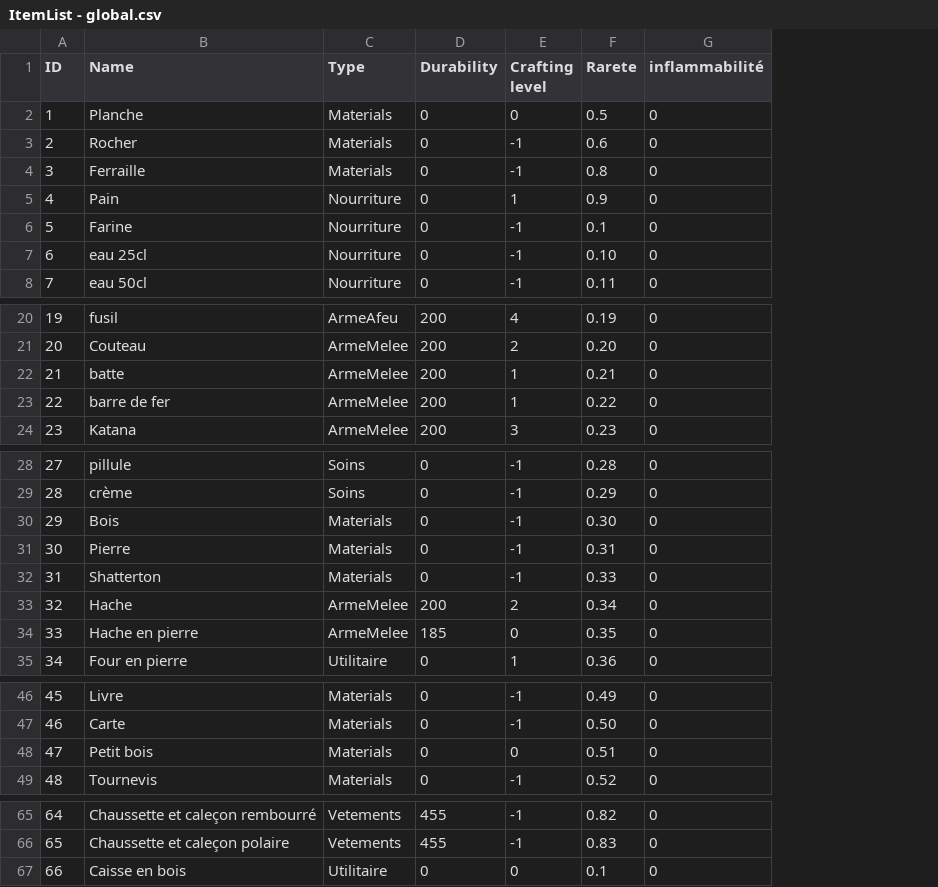
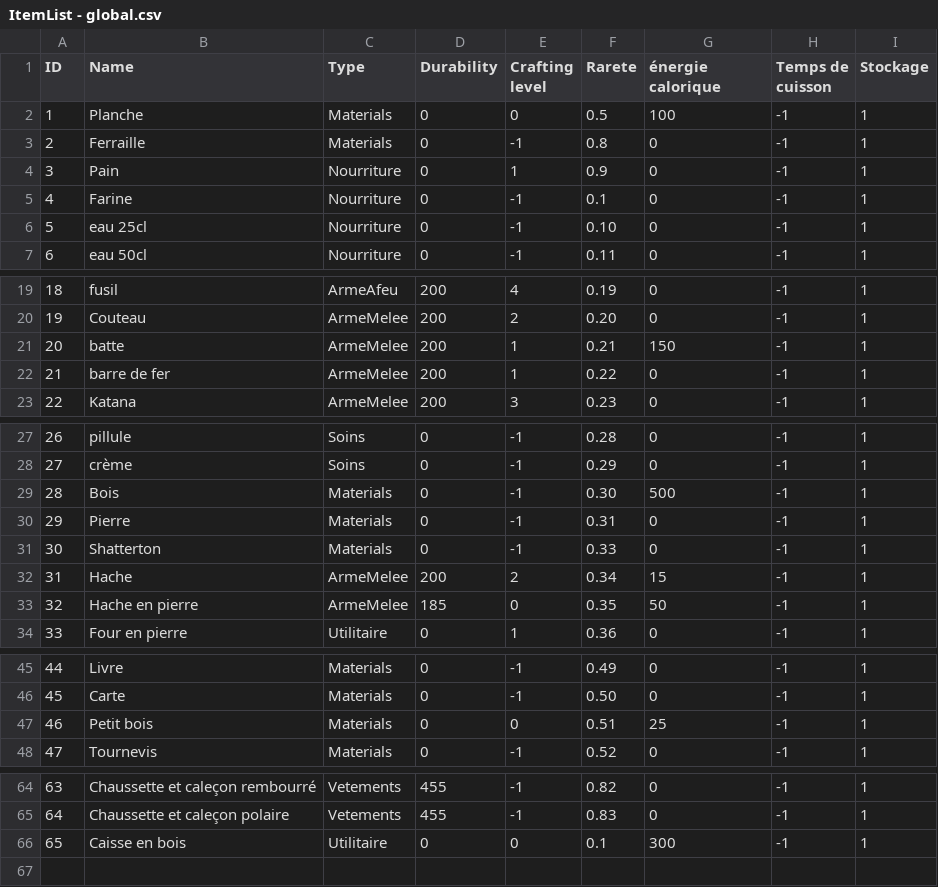
Before and after one commit to Decratos/Into_The_Frost_Project, a CSV file: Assets/Resources/Tableur/ItemList - global.csv, drawn as a sheet; only a part is shown, gaps mark what is left out; removed rows and columns are numbered as before the commit, all else as after; the diff names each change by its address in the sheet, - before the commit and + after, or states it on an @@ line.

```diff
--- a/Assets/Resources/Tableur/ItemList - global.csv
+++ b/Assets/Resources/Tableur/ItemList - global.csv
+column H (Temps de cuisson), rows 2-7: all -1; rows 19-23: all -1; rows 27-34: all -1; rows 45-48: all -1; rows 64-66: all -1
+column I (Stockage), rows 2-7: all 1; rows 19-23: all 1; rows 27-34: all 1; rows 45-48: all 1; rows 64-66: all 1
-G1: inflammabilité
+G1: énergie calorique
-G2 (énergie calorique): 0
+G2 (énergie calorique): 100
-row 3: 2 | Rocher | Materials | 0 | -1 | 0.6 | 0
@@ column A (ID) renumbered from row 3 down @@
-G21 (énergie calorique): 0
+G21 (énergie calorique): 150
-G29 (énergie calorique): 0
+G29 (énergie calorique): 500
-G32 (énergie calorique): 0
+G32 (énergie calorique): 15
-G33 (énergie calorique): 0
+G33 (énergie calorique): 50
-G47 (énergie calorique): 0
+G47 (énergie calorique): 25
-G66 (énergie calorique): 0
+G66 (énergie calorique): 300
```
Also changed, not shown: Assets/Resources/Tableur/ItemList - Craft.csv, Assets/Resources/Tableur/ItemList - Food.csv, 10 other files.
